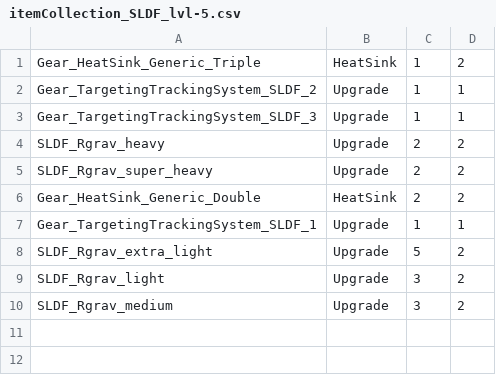
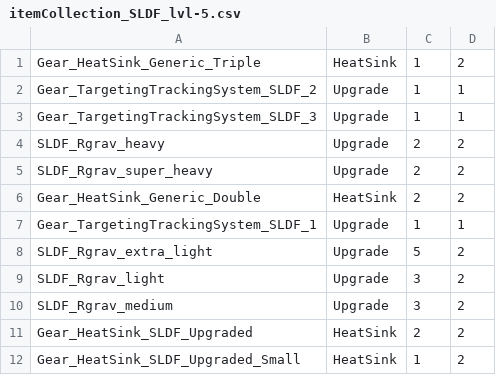
Before and after one commit to shaygover/BTHeatAndWeight, a CSV file: items/itemCollection_SLDF_lvl-5.csv, drawn as a sheet; the diff names each change by its address in the sheet, - before the commit and + after, or states it on an @@ line.

```diff
--- a/items/itemCollection_SLDF_lvl-5.csv
+++ b/items/itemCollection_SLDF_lvl-5.csv
+row 11: Gear_HeatSink_SLDF_Upgraded | HeatSink | 2 | 2
+row 12: Gear_HeatSink_SLDF_Upgraded_Small | HeatSink | 1 | 2
```
Also changed, not shown: items/itemCollection_Components_base.csv, items/itemCollection_SLDF_lvl-6.csv, 6 other files.
